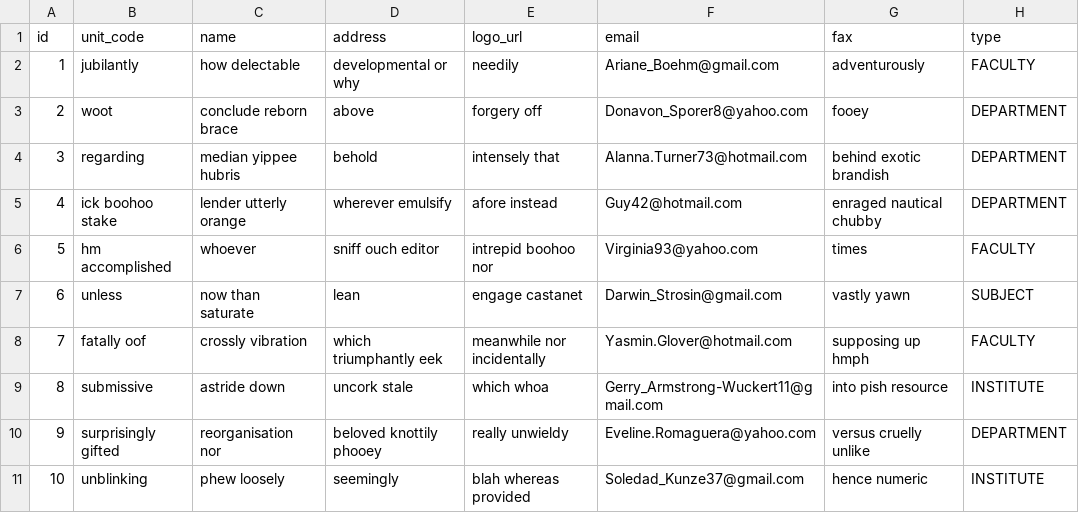
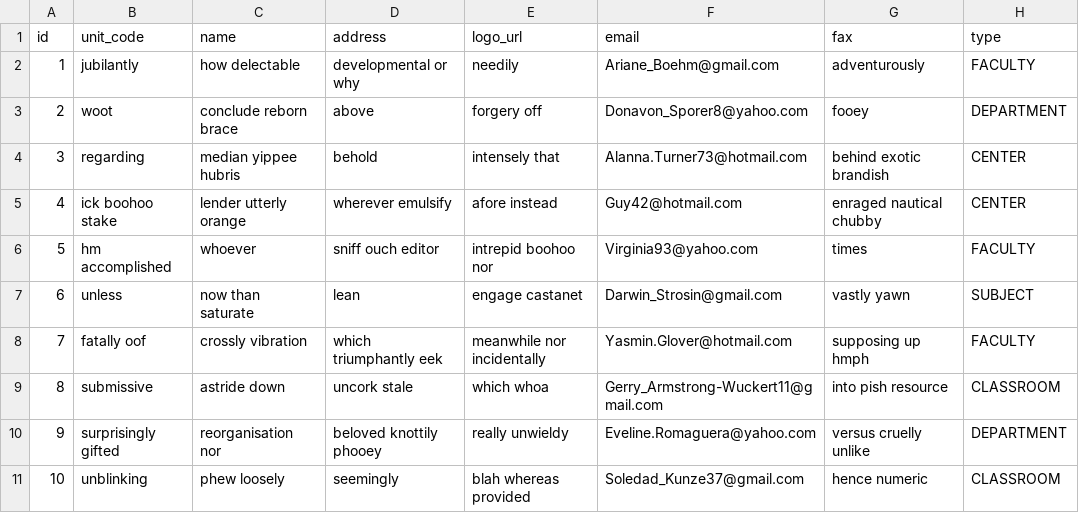
Before and after one commit to qnhat2004/ServerTLUContact, a CSV file: src/main/resources/config/liquibase/fake-data/unit.csv, drawn as a sheet.

```diff
--- a/src/main/resources/config/liquibase/fake-data/unit.csv
+++ b/src/main/resources/config/liquibase/fake-data/unit.csv
@@ -3,4 +3,4 @@ id;unit_code;name;address;logo_url;email;fax;type
 2;woot;conclude reborn brace;above;forgery off;Donavon_Sporer8@yahoo.com;fooey;DEPARTMENT
-3;regarding;median yippee hubris;behold;intensely that;Alanna.Turner73@hotmail.com;behind exotic brandish;DEPARTMENT
-4;ick boohoo stake;lender utterly orange;wherever emulsify;afore instead;Guy42@hotmail.com;enraged nautical chubby;DEPARTMENT
+3;regarding;median yippee hubris;behold;intensely that;Alanna.Turner73@hotmail.com;behind exotic brandish;CENTER
+4;ick boohoo stake;lender utterly orange;wherever emulsify;afore instead;Guy42@hotmail.com;enraged nautical chubby;CENTER
 5;hm accomplished;whoever;sniff ouch editor;intrepid boohoo nor;Virginia93@yahoo.com;times;FACULTY
@@ -8,4 +8,4 @@ id;unit_code;name;address;logo_url;email;fax;type
 7;fatally oof;crossly vibration;which triumphantly eek;meanwhile nor incidentally;Yasmin.Glover@hotmail.com;supposing up hmph;FACULTY
-8;submissive;astride down;uncork stale;which whoa;Gerry_Armstrong-Wuckert11@gmail.com;into pish resource;INSTITUTE
+8;submissive;astride down;uncork stale;which whoa;Gerry_Armstrong-Wuckert11@gmail.com;into pish resource;CLASSROOM
 9;surprisingly gifted;reorganisation nor;beloved knottily phooey;really unwieldy;Eveline.Romaguera@yahoo.com;versus cruelly unlike;DEPARTMENT
-10;unblinking;phew loosely;seemingly;blah whereas provided;Soledad_Kunze37@gmail.com;hence numeric;INSTITUTE
+10;unblinking;phew loosely;seemingly;blah whereas provided;Soledad_Kunze37@gmail.com;hence numeric;CLASSROOM
```
Also changed, not shown: src/main/resources/config/liquibase/fake-data/student.csv, 30 other files.
